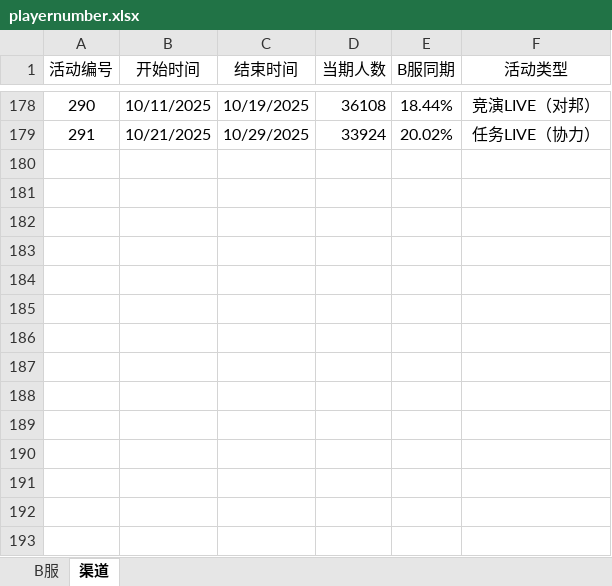
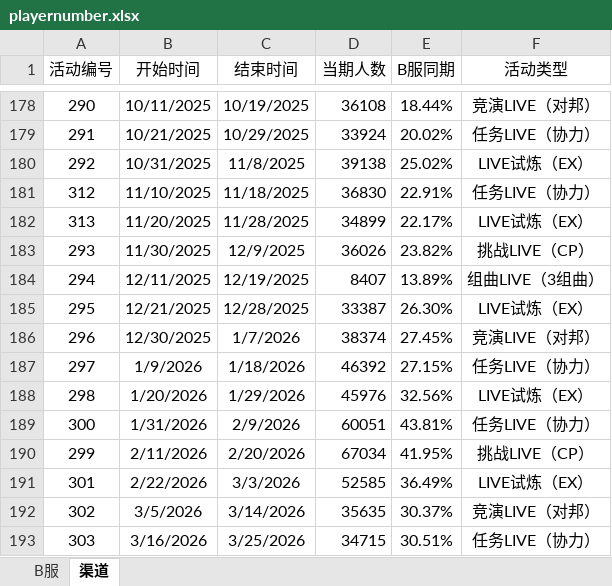
Before and after one commit to Kudryavka03/tsugu-bangdream-bot-backend, an Excel workbook: config/playernumber.xlsx, sheet 渠道, drawn as a sheet; only a part is shown, gaps mark what is left out; values as stored, in another font and other column widths than the file's, no borders; the diff names each change by its address in the sheet, - before the commit and + after, or states it on an @@ line.

```diff
--- a/config/playernumber.xlsx (sheet 渠道)
+++ b/config/playernumber.xlsx (sheet 渠道)
+row 180: 292 | 10/31/2025 | 11/8/2025 | 39138 | 25.02% | LIVE试炼（EX）
+row 181: 312 | 11/10/2025 | 11/18/2025 | 36830 | 22.91% | 任务LIVE（协力）
+row 182: 313 | 11/20/2025 | 11/28/2025 | 34899 | 22.17% | LIVE试炼（EX）
+row 183: 293 | 11/30/2025 | 12/9/2025 | 36026 | 23.82% | 挑战LIVE（CP）
+row 184: 294 | 12/11/2025 | 12/19/2025 | 8407 | 13.89% | 组曲LIVE（3组曲）
+row 185: 295 | 12/21/2025 | 12/28/2025 | 33387 | 26.30% | LIVE试炼（EX）
+row 186: 296 | 12/30/2025 | 1/7/2026 | 38374 | 27.45% | 竞演LIVE（对邦）
+row 187: 297 | 1/9/2026 | 1/18/2026 | 46392 | 27.15% | 任务LIVE（协力）
+row 188: 298 | 1/20/2026 | 1/29/2026 | 45976 | 32.56% | LIVE试炼（EX）
+row 189: 300 | 1/31/2026 | 2/9/2026 | 60051 | 43.81% | 任务LIVE（协力）
+row 190: 299 | 2/11/2026 | 2/20/2026 | 67034 | 41.95% | 挑战LIVE（CP）
+row 191: 301 | 2/22/2026 | 3/3/2026 | 52585 | 36.49% | LIVE试炼（EX）
+row 192: 302 | 3/5/2026 | 3/14/2026 | 35635 | 30.37% | 竞演LIVE（对邦）
+row 193: 303 | 3/16/2026 | 3/25/2026 | 34715 | 30.51% | 任务LIVE（协力）
```
Also changed, not shown: sheet B服.
